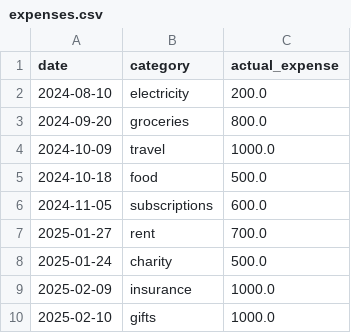
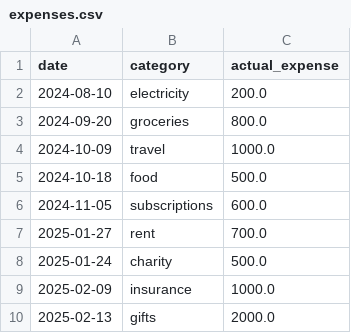
Before and after one commit to ashlybaby/MiniProject, a CSV file: financefolio/expenses.csv, drawn as a sheet.

```diff
--- a/financefolio/expenses.csv
+++ b/financefolio/expenses.csv
@@ -9,2 +9,2 @@ date,category,actual_expense
 2025-02-09,insurance,1000.0
-2025-02-10,gifts,1000.0
+2025-02-13,gifts,2000.0
```
Also changed, not shown: 13 other files.
